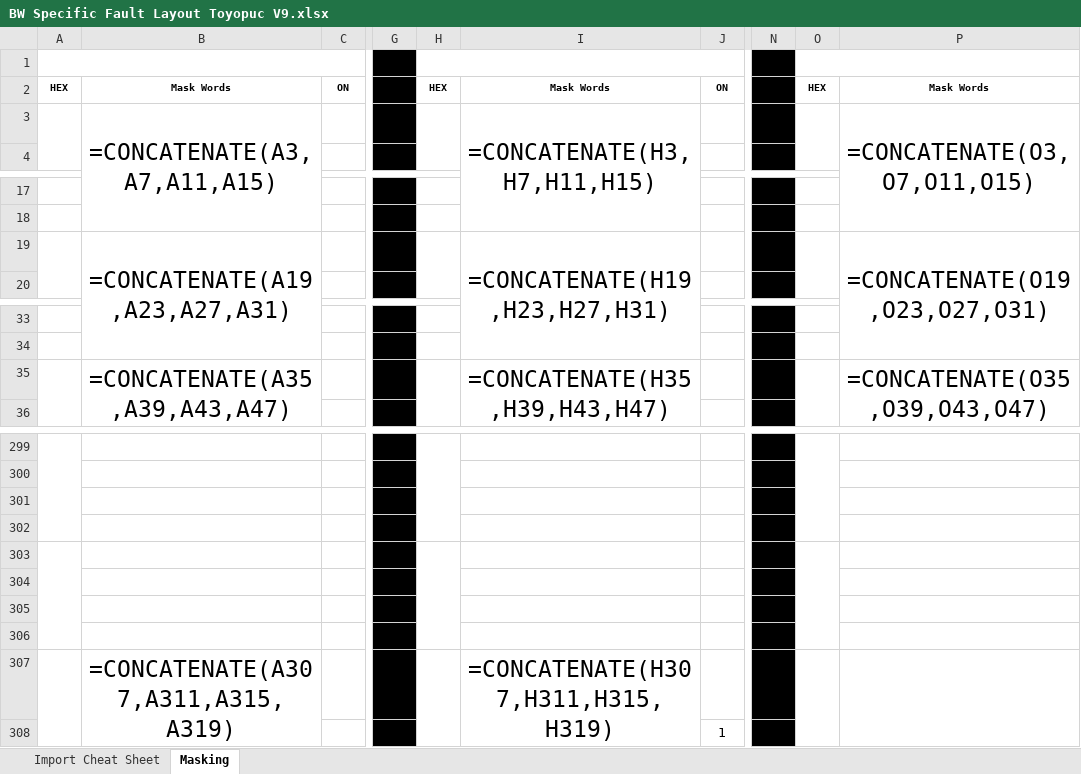
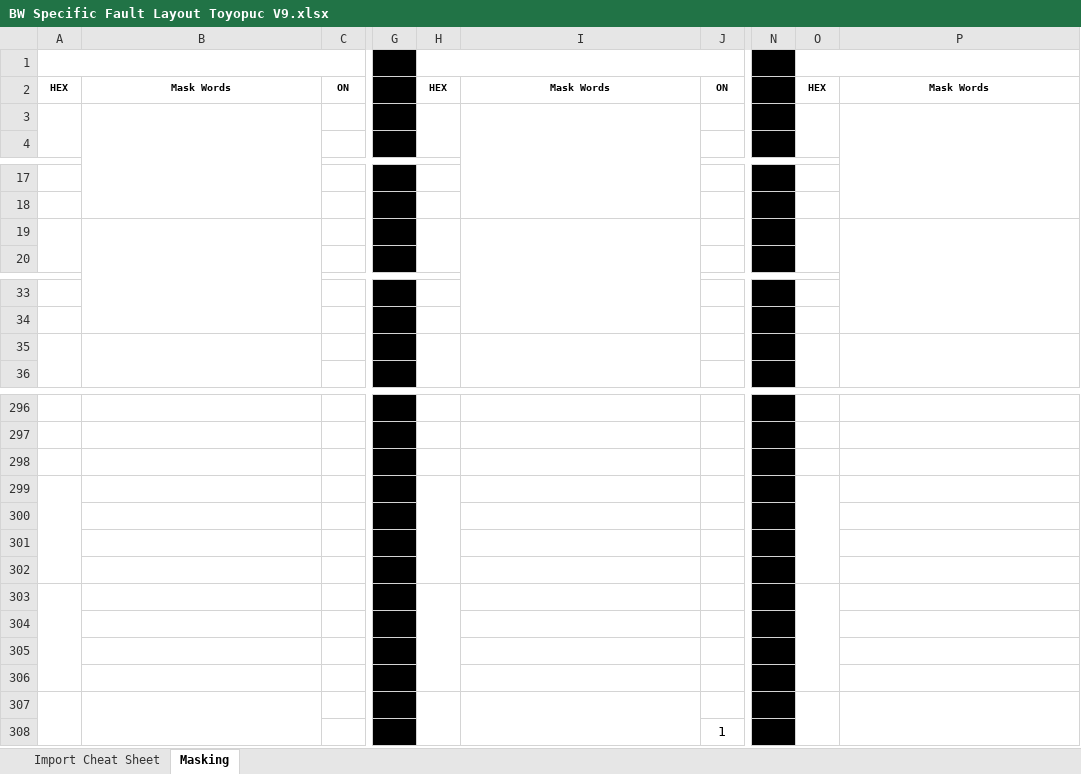
Before and after one commit to jdsdev96/EDC-Deployment, an Excel workbook: BW Specific Fault Layout Toyopuc V9.xlsx, sheet Masking, drawn as a sheet; only a part is shown, gaps mark what is left out; values as stored, in another font and other column widths than the file's, no borders; formulas without a stored value are shown as written; removed rows and columns are numbered as before the commit, all else as after; rows hold the shown columns only; the diff covers the shown part only; the diff names each change by its address in the sheet, - before the commit and + after, or states it on an @@ line.

```diff
--- a/BW Specific Fault Layout Toyopuc V9.xlsx (sheet Masking)
+++ b/BW Specific Fault Layout Toyopuc V9.xlsx (sheet Masking)
-B3: =CONCATENATE(A3,A7,A11,A15)
+B3: (empty)
-I3: =CONCATENATE(H3,H7,H11,H15)
+I3: (empty)
-P3: =CONCATENATE(O3,O7,O11,O15)
+P3: (empty)
-B19: =CONCATENATE(A19,A23,A27,A31)
+B19: (empty)
-I19: =CONCATENATE(H19,H23,H27,H31)
+I19: (empty)
-P19: =CONCATENATE(O19,O23,O27,O31)
+P19: (empty)
-B35: =CONCATENATE(A35,A39,A43,A47)
+B35: (empty)
-I35: =CONCATENATE(H35,H39,H43,H47)
+I35: (empty)
-P35: =CONCATENATE(O35,O39,O43,O47)
+P35: (empty)
-A299:A302 merged
-H299:H302 merged
-O299:O302 merged
+A299:A302 merged
+H299:H302 merged
+O299:O302 merged
-A303:A306 merged
-H303:H306 merged
-O303:O306 merged
+A303:A306 merged
+H303:H306 merged
+O303:O306 merged
-A307:A308 merged
-row 304:  | =CONCATENATE(A307,A311,A315,A319) |  |  |  | =CONCATENATE(H307,H311,H315,H319)
+row 304: (empty)
-B307:B308 merged
-H307:H308 merged
-I307:I308 merged
-O307:O308 merged
-P307:P308 merged
+row 305: (empty)
+row 306: (empty)
+row 307: (empty)
```
Also changed, not shown: 3 removed rows, 39 edited cells and merged cells elsewhere in this sheet, sheet Import Cheat Sheet, formulas that keep their value, 1 other file.
